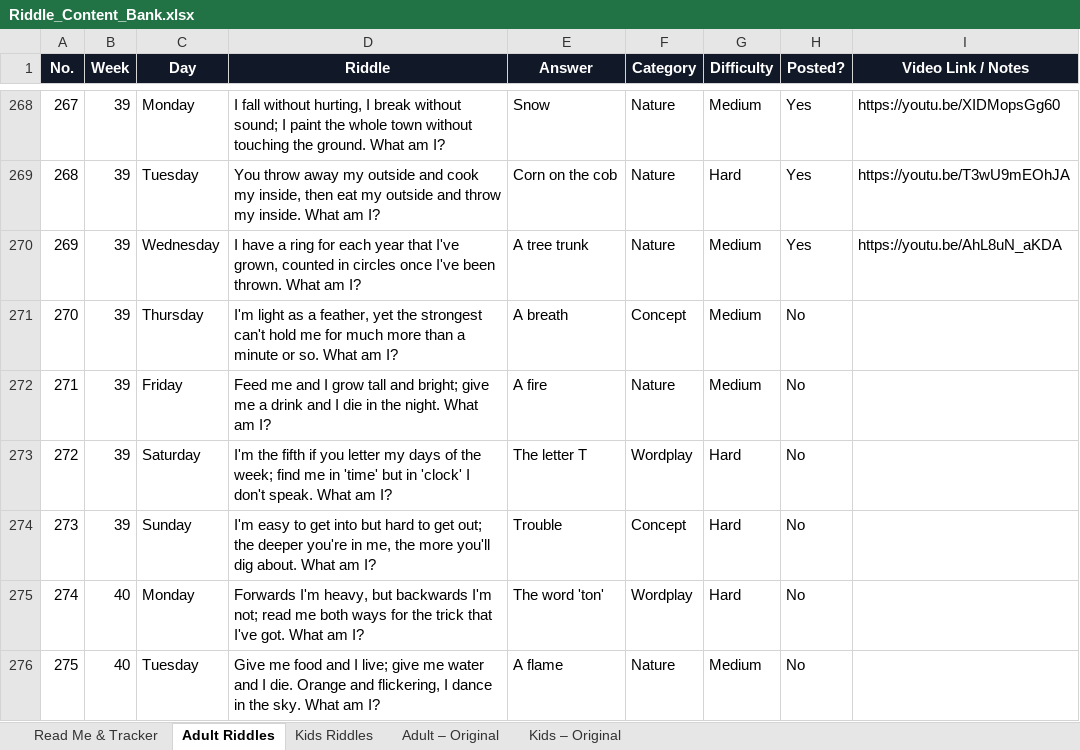
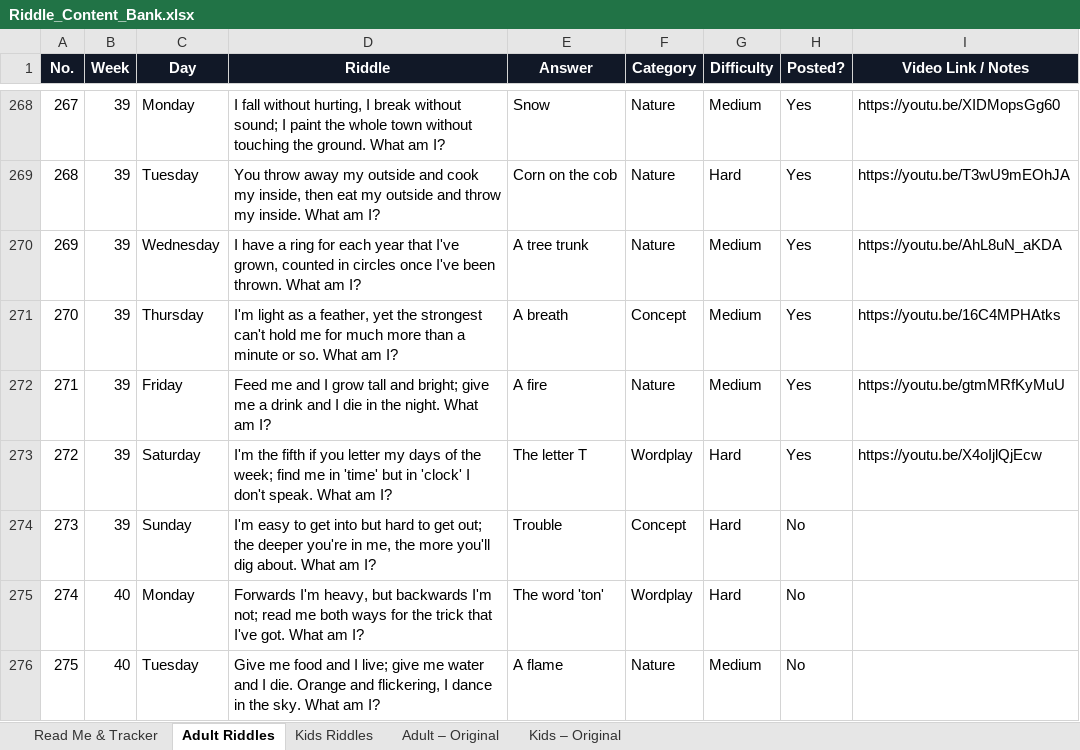
Before and after one commit to agneticutube-png/CrackIt_Adults, an Excel workbook: Riddle_Content_Bank.xlsx, sheet Adult Riddles, drawn as a sheet; only a part is shown, gaps mark what is left out; values as stored, in another font and other column widths than the file's, no borders; the diff names each change by its address in the sheet, - before the commit and + after, or states it on an @@ line.

Commit message:
chore: mark riddle posted [skip ci]

```diff
--- a/Riddle_Content_Bank.xlsx (sheet Adult Riddles)
+++ b/Riddle_Content_Bank.xlsx (sheet Adult Riddles)
-H271:H273 (Posted?): No
+H271:H273 (Posted?): Yes
-I271 (Video Link / Notes): (empty)
+I271 (Video Link / Notes): https://youtu.be/16C4MPHAtks
-I272 (Video Link / Notes): (empty)
+I272 (Video Link / Notes): https://youtu.be/gtmMRfKyMuU
-I273 (Video Link / Notes): (empty)
+I273 (Video Link / Notes): https://youtu.be/X4oIjlQjEcw
```
